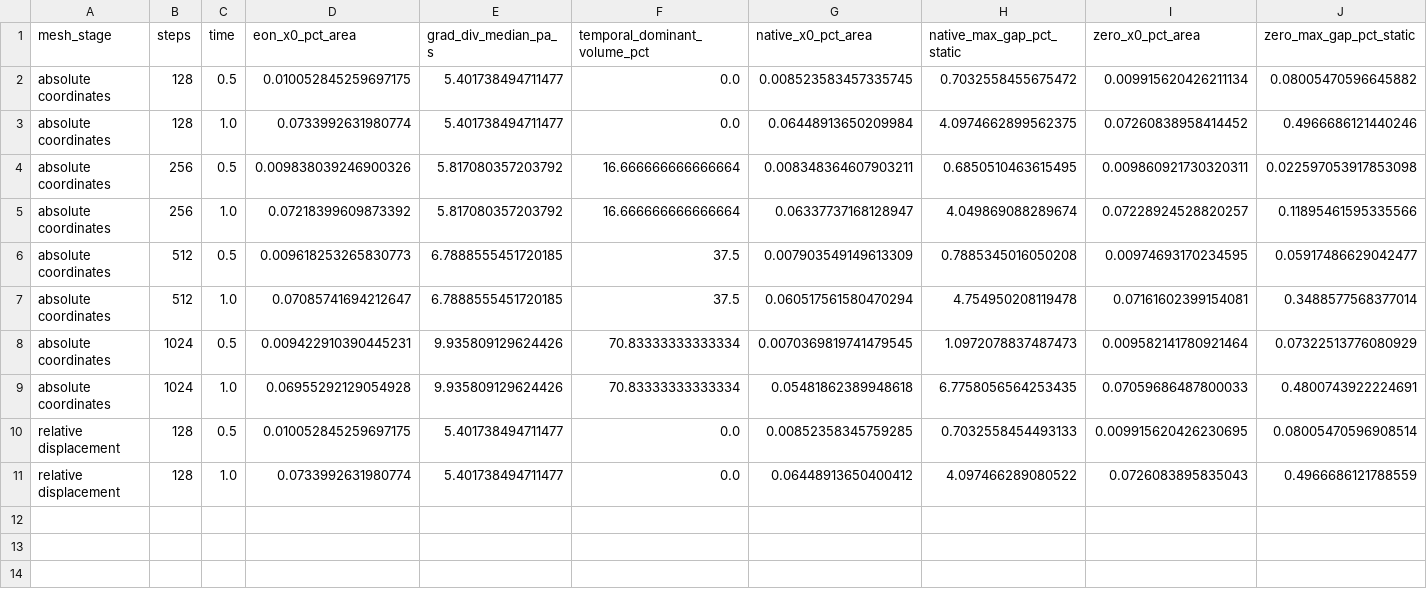
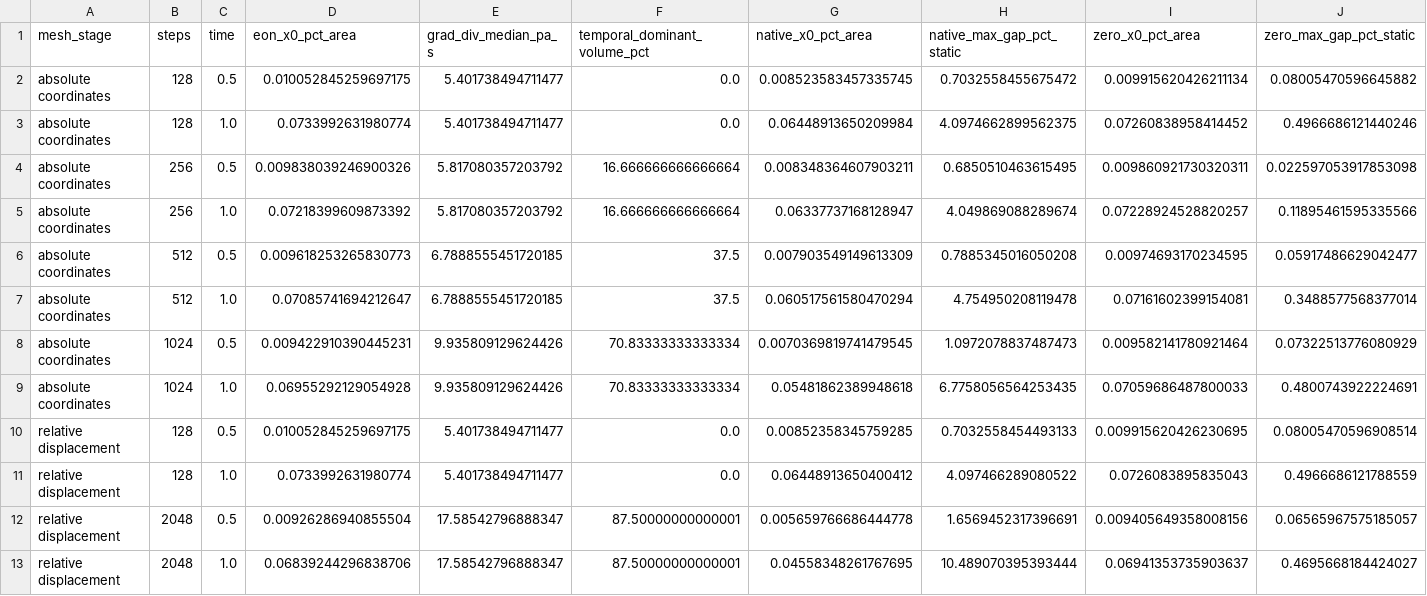
Before and after one commit to saitoasukakawaii/EONSim-new, a CSV file: docs/research/data/fsi-linear-transient-2026-11-24/grad-div-time.csv, drawn as a sheet; only a part is shown; rows hold the shown columns only; the diff names each change by its address in the sheet, - before the commit and + after, or states it on an @@ line.

```diff
--- a/docs/research/data/fsi-linear-transient-2026-11-24/grad-div-time.csv
+++ b/docs/research/data/fsi-linear-transient-2026-11-24/grad-div-time.csv
+row 12: relative displacement | 2048 | 0.5 | 0.00926286940855504 | 17.58542796888347 | 87.50000000000001 | 0.005659766686444778 | 1.6569452317396691 | 0.009405649358008156 | 0.06565967575185057
+row 13: relative displacement | 2048 | 1.0 | 0.06839244296838706 | 17.58542796888347 | 87.50000000000001 | 0.04558348261767695 | 10.489070395393444 | 0.06941353735903637 | 0.4695668184424027
```
Also changed, not shown: docs/research/data/fsi-linear-transient-2026-11-24/metric-vs-3d.csv, docs/research/data/fsi-linear-transient-2026-11-24/scaled-tubes.csv, 15 other files.
